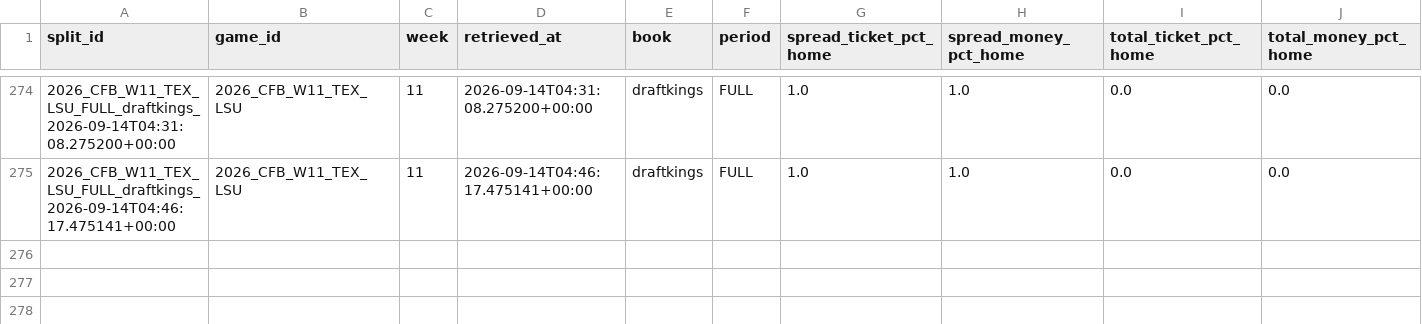
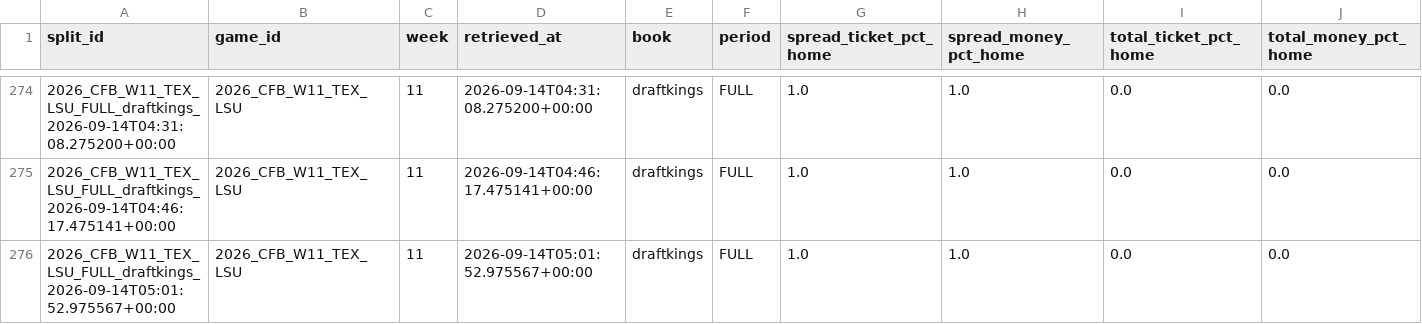
Before and after one commit to mapleleafs032/matchup-platform, a CSV file: data/tables/market/splits/CFB/2026/W11.csv, drawn as a sheet; only a part is shown, gaps mark what is left out; rows hold the shown columns only; the diff names each change by its address in the sheet, - before the commit and + after, or states it on an @@ line.

```diff
--- a/data/tables/market/splits/CFB/2026/W11.csv
+++ b/data/tables/market/splits/CFB/2026/W11.csv
+row 276: 2026_CFB_W11_TEX_LSU_FULL_draftkings_2026-09-14T05:01:52.975567+00:00 | 2026_CFB_W11_TEX_LSU | 11 | 2026-09-14T05:01:52.975567+00:00 | draftkings | FULL | 1.0 | 1.0 | 0.0 | 0.0
```
Also changed, not shown: data/tables/market/splits/CFB/2026/W04.csv, data/tables/market/splits/NFL/2026/W01.csv, 15 other files.
